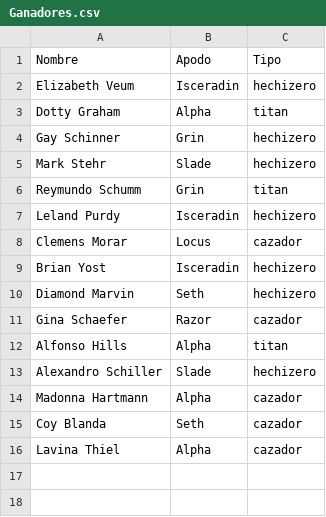
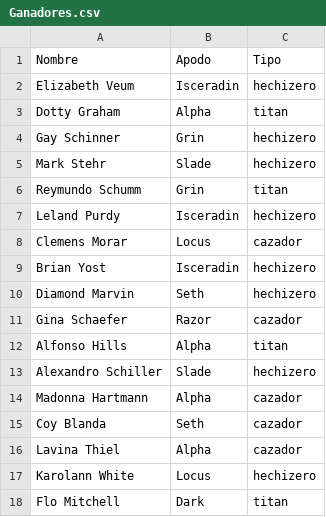
Before and after one commit to TallerDeLenguajes1/rpg-2022-ExequielCoronel, a CSV file: MyApp/Ganadores.csv, drawn as a sheet; the diff names each change by its address in the sheet, - before the commit and + after, or states it on an @@ line.

```diff
--- a/MyApp/Ganadores.csv
+++ b/MyApp/Ganadores.csv
+row 17: Karolann White | Locus | hechizero
+row 18: Flo Mitchell | Dark | titan
```
Also changed, not shown: 2 other files.
